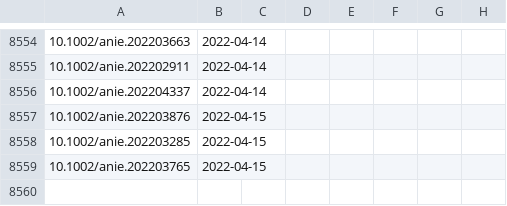
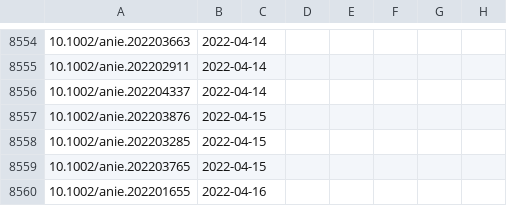
Before and after one commit to supersciencegrl/easy-wiley, a CSV file: acie_old.csv, drawn as a sheet; only a part is shown, gaps mark what is left out.

```diff
--- a/acie_old.csv
+++ b/acie_old.csv
@@ -8559 +8559,2 @@
 10.1002/anie.202203765,2022-04-15
+10.1002/anie.202201655,2022-04-16
```
Also changed, not shown: advmater_old.csv, advsynthcatal_old.csv, 7 other files.
